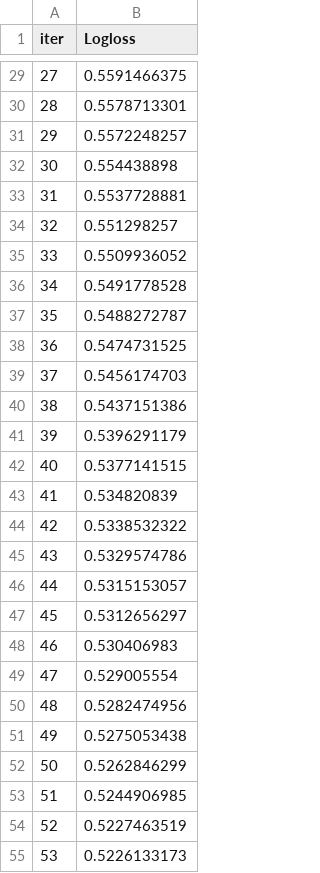
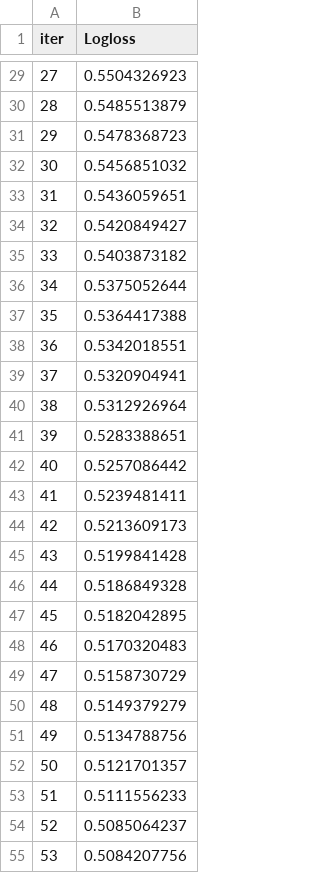
Before and after one commit to rfernr08/Estudio-Psiquiatricos, a TSV file: catboost_info/learn_error.tsv, drawn as a sheet; only a part is shown, gaps mark what is left out; the diff covers the shown part only.

```diff
--- a/catboost_info/learn_error.tsv
+++ b/catboost_info/learn_error.tsv
@@ -29,27 +29,27 @@ iter	Logloss
-27	0.5591466375
-28	0.5578713301
-29	0.5572248257
-30	0.554438898
-31	0.5537728881
-32	0.551298257
-33	0.5509936052
-34	0.5491778528
-35	0.5488272787
-36	0.5474731525
-37	0.5456174703
-38	0.5437151386
-39	0.5396291179
-40	0.5377141515
-41	0.534820839
-42	0.5338532322
-43	0.5329574786
-44	0.5315153057
-45	0.5312656297
-46	0.530406983
-47	0.529005554
-48	0.5282474956
-49	0.5275053438
-50	0.5262846299
-51	0.5244906985
-52	0.5227463519
-53	0.5226133173
+27	0.5504326923
+28	0.5485513879
+29	0.5478368723
+30	0.5456851032
+31	0.5436059651
+32	0.5420849427
+33	0.5403873182
+34	0.5375052644
+35	0.5364417388
+36	0.5342018551
+37	0.5320904941
+38	0.5312926964
+39	0.5283388651
+40	0.5257086442
+41	0.5239481411
+42	0.5213609173
+43	0.5199841428
+44	0.5186849328
+45	0.5182042895
+46	0.5170320483
+47	0.5158730729
+48	0.5149379279
+49	0.5134788756
+50	0.5121701357
+51	0.5111556233
+52	0.5085064237
+53	0.5084207756
```
Also changed, not shown: 73 edited cells elsewhere in this file, catboost_info/time_left.tsv, 38 other files.
